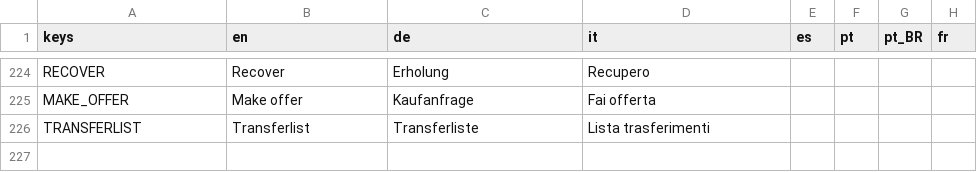
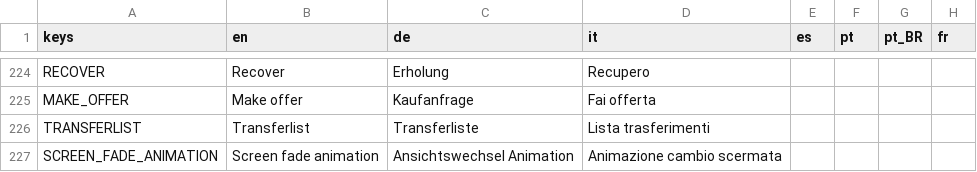
Before and after one commit to dulvui/futsal-manager, a CSV file: game/translations/translations.csv, drawn as a sheet; only a part is shown, gaps mark what is left out.

Commit message:
main: add scene fade to all screen changes; add scene fade to settings

```diff
--- a/game/translations/translations.csv
+++ b/game/translations/translations.csv
@@ -226 +226,2 @@ MAKE_OFFER,Make offer,Kaufanfrage,Fai offerta,,,,
 TRANSFERLIST,Transferlist,Transferliste,Lista trasferimenti,,,,
+SCREEN_FADE_ANIMATION,Screen fade animation,Ansichtswechsel Animation,Animazione cambio scermata,,,,
```
Also changed, not shown: 9 other files.
